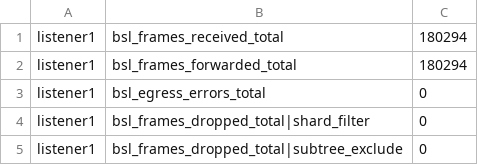
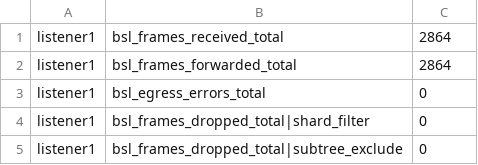
Before and after one commit to lightwebinc/bitcoin-multicast-test, a TSV file: scenarios/10-single-endpoint-ack/metrics.after.tsv, drawn as a sheet; only a part is shown; the diff covers the shown part only.

```diff
--- a/scenarios/10-single-endpoint-ack/metrics.after.tsv
+++ b/scenarios/10-single-endpoint-ack/metrics.after.tsv
@@ -1,3 +1,3 @@
-listener1	bsl_frames_received_total	180294
-listener1	bsl_frames_forwarded_total	180294
+listener1	bsl_frames_received_total	2864
+listener1	bsl_frames_forwarded_total	2864
 listener1	bsl_egress_errors_total	0
```
Also changed, not shown: 16 edited cells elsewhere in this file, scenarios/10-single-endpoint-ack/metrics.before.tsv, scenarios/10-single-endpoint-ack/retry.after.tsv, 3 other files.
